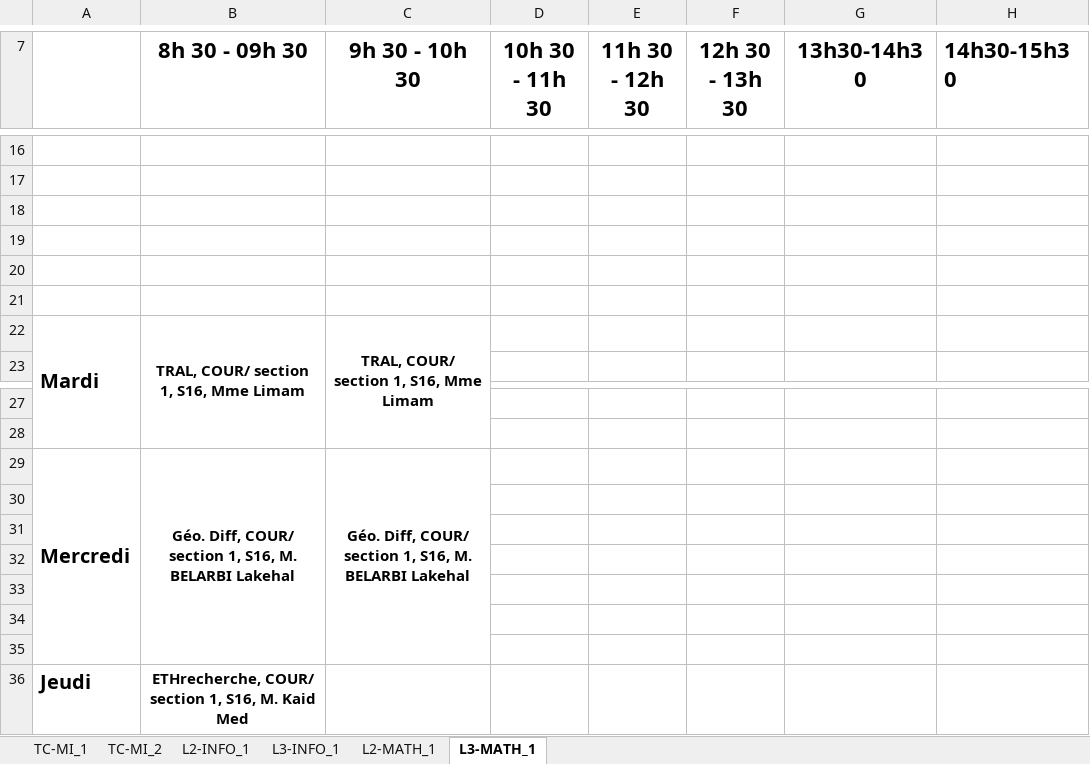
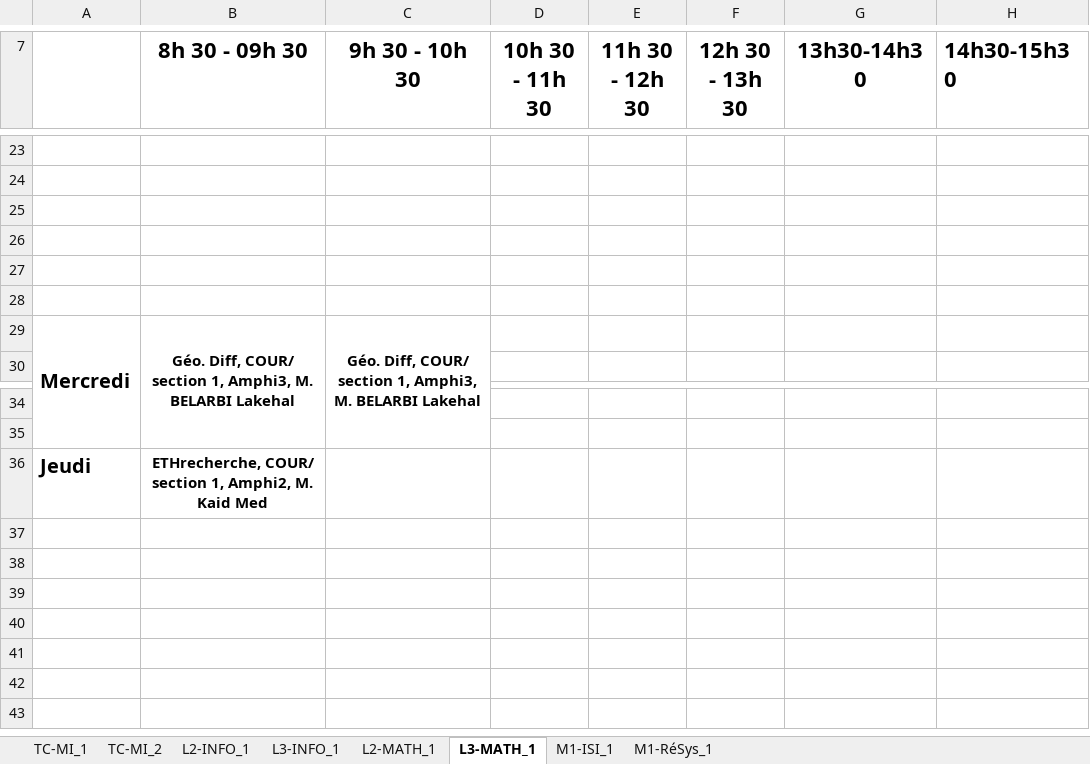
Before and after one commit to BAW2501/FSEI-M_TimeTabler, an Excel workbook: src/Department MI.xlsx, sheet L3-MATH_1, drawn as a sheet; only a part is shown, gaps mark what is left out; values as stored, in another font and other column widths than the file's, no borders; removed rows and columns are numbered as before the commit, all else as after; the diff covers the shown part only; the diff names each change by its address in the sheet, - before the commit and + after, or states it on an @@ line.

```diff
--- a/src/Department MI.xlsx (sheet L3-MATH_1)
+++ b/src/Department MI.xlsx (sheet L3-MATH_1)
+sheet tab: M1-ISI_1
+sheet tab: M1-RéSys_1
-row 22: Mardi | TRAL, COUR/ section 1, S16, Mme Limam | TRAL, COUR/ section 1, S16, Mme Limam
+row 29: Mercredi | Géo. Diff, COUR/ section 1, Amphi3, M. BELARBI Lakehal | Géo. Diff, COUR/ section 1, Amphi3, M. BELARBI Lakehal
-row 29: Mercredi | Géo. Diff, COUR/ section 1, S16, M. BELARBI Lakehal | Géo. Diff, COUR/ section 1, S16, M. BELARBI Lakehal
-row 30: (empty)
-row 31: (empty)
-row 32: (empty)
-row 33: (empty)
-row 34: (empty)
-row 35: (empty)
-B36 (8h 30 - 09h 30): …section 1, S16, M. Kaid…
+B36 (8h 30 - 09h 30): …section 1, Amphi2, M. Kaid…
```
Also changed, not shown: 8 added rows, 1 removed row, 11 edited cells, cell formats and merged cells elsewhere in this sheet, sheet L2-INFO_1, sheet TC-MI_2, sheet TC-MI_1, sheet L3-INFO_1, sheet L2-MATH_1, 3 other files.
